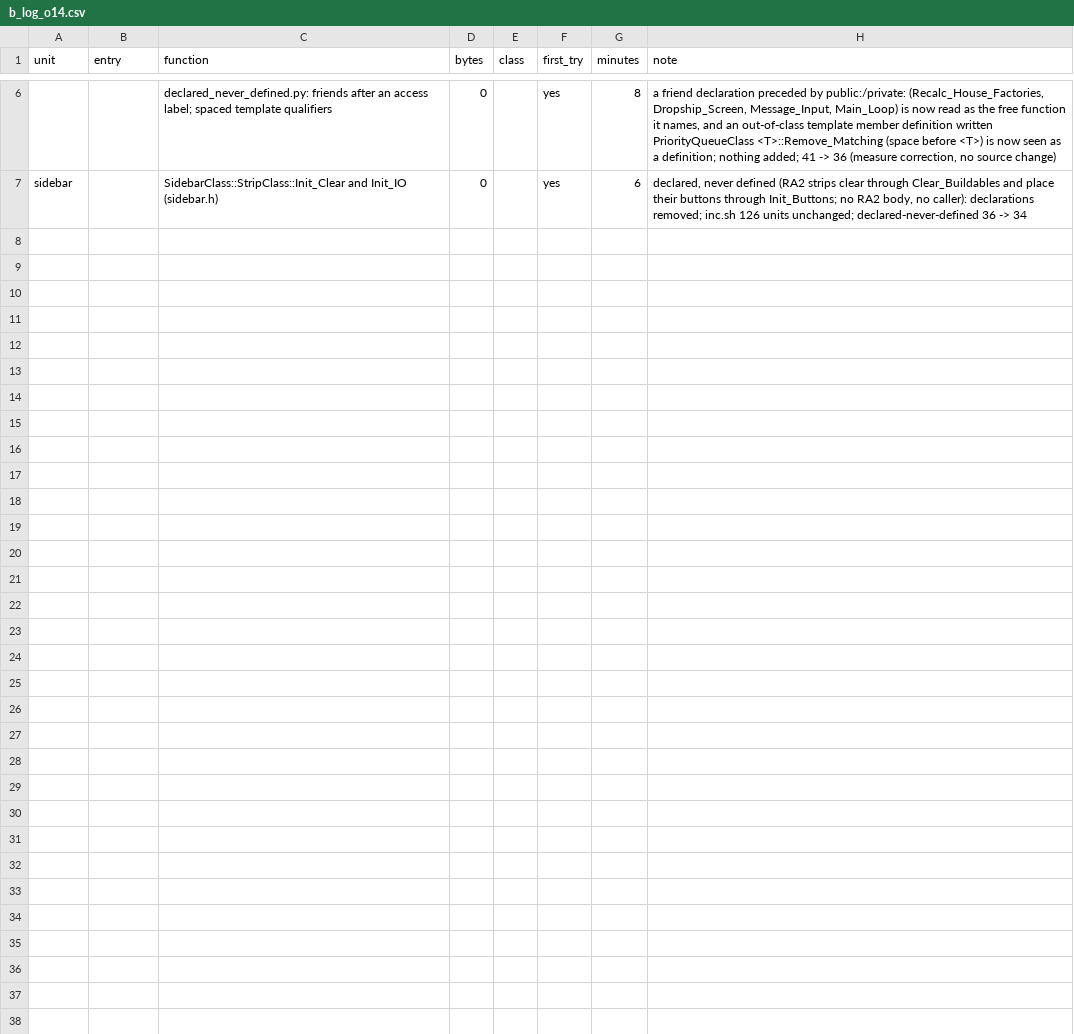
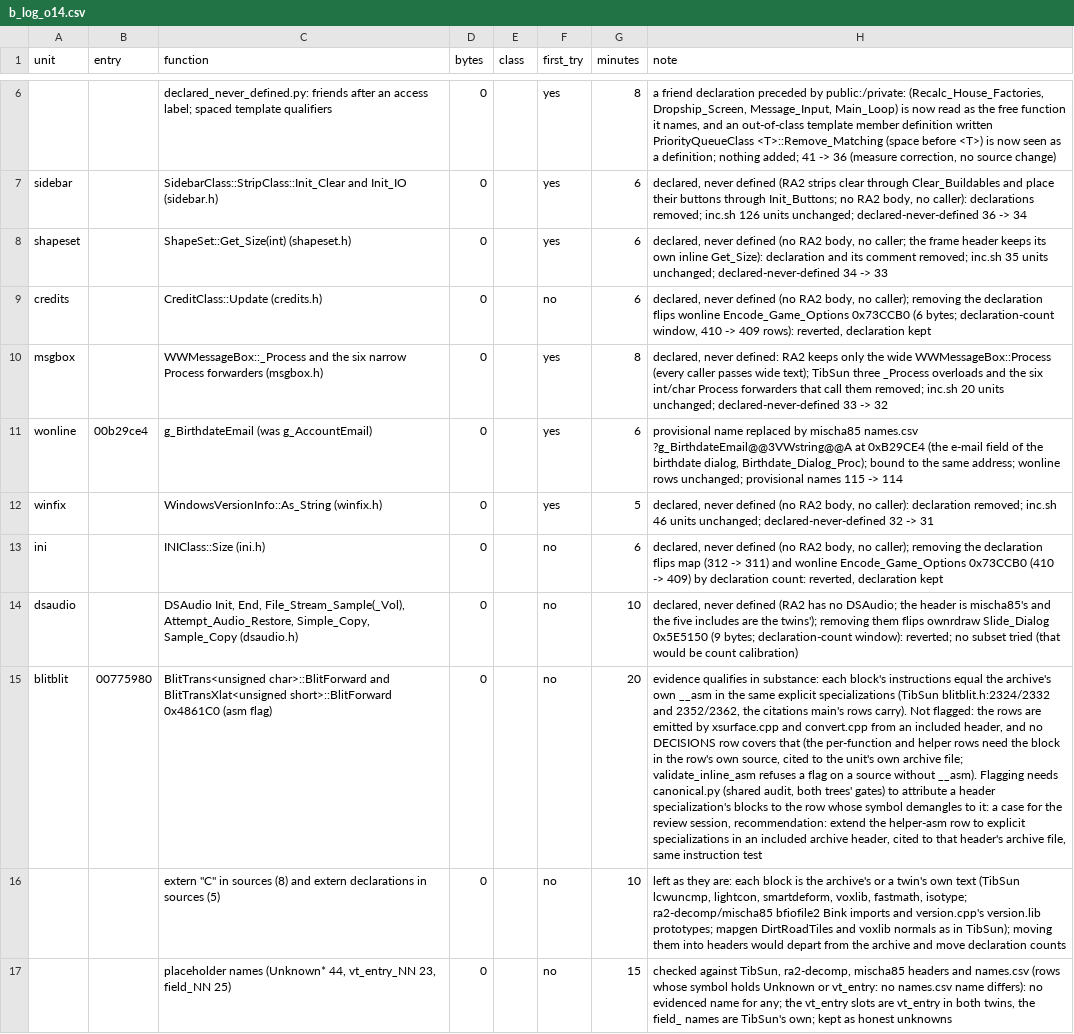
Before and after one commit to meastes/redalert2-decomp, a CSV file: rebuild/manifest/b_log_o14.csv, drawn as a sheet; only a part is shown, gaps mark what is left out; the diff names each change by its address in the sheet, - before the commit and + after, or states it on an @@ line.

Commit message:
Snapshot of local faf49ddbc0 Rebuild (owner landing): lane F18 (Fable 5.2 high): particle Gas_Behavior_AI and bounce BounceClass::AI exact over ra2-decomp's Ballistic_Move (+6 rows, 3,185 B); new ballistic.h (ra2-decomp, adopted.csv); bounce population to seeded-pass5-aligned; two frozen_bound rows (DECISIONS row 92) (wfo237 whole-file exact)

```diff
--- a/rebuild/manifest/b_log_o14.csv
+++ b/rebuild/manifest/b_log_o14.csv
+row 8: shapeset |  | ShapeSet::Get_Size(int) (shapeset.h) | 0 |  | yes | 6 | declared, never defined (no RA2 body, no caller; the frame header keeps its own inline Get_Size): declaration and its comment removed; inc.sh 35 units unchanged; declared-never-defined 34 -> 33
+row 9: credits |  | CreditClass::Update (credits.h) | 0 |  | no | 6 | declared, never defined (no RA2 body, no caller); removing the declaration flips wonline Encode_Game_Options 0x73CCB0 (6 bytes; declaration-count window, 410 -> 409 rows): reverted, declaration kept
+row 10: msgbox |  | WWMessageBox::_Process and the six narrow Process forwarders (msgbox.h) | 0 |  | yes | 8 | declared, never defined: RA2 keeps only the wide WWMessageBox::Process (every caller passes wide text); TibSun three _Process overloads and the six int/char Process forwarders that call them removed; inc.sh 20 units unchanged; declared-never-defined 33 -> 32
+row 11: wonline | 00b29ce4 | g_BirthdateEmail (was g_AccountEmail) | 0 |  | yes | 6 | provisional name replaced by mischa85 names.csv ?g_BirthdateEmail@@3VWstring@@A at 0xB29CE4 (the e-mail field of the birthdate dialog, Birthdate_Dialog_Proc); bound to the same address; wonline rows unchanged; provisional names 115 -> 114
+row 12: winfix |  | WindowsVersionInfo::As_String (winfix.h) | 0 |  | yes | 5 | declared, never defined (no RA2 body, no caller): declaration removed; inc.sh 46 units unchanged; declared-never-defined 32 -> 31
+row 13: ini |  | INIClass::Size (ini.h) | 0 |  | no | 6 | declared, never defined (no RA2 body, no caller); removing the declaration flips map (312 -> 311) and wonline Encode_Game_Options 0x73CCB0 (410 -> 409) by declaration count: reverted, declaration kept
+row 14: dsaudio |  | DSAudio Init, End, File_Stream_Sample(_Vol), Attempt_Audio_Restore, Simple_Copy, Sample_Copy (dsaudio.h) | 0 |  | no | 10 | declared, never defined (RA2 has no DSAudio; the header is mischa85's and the five includes are the twins'); removing them flips ownrdraw Slide_Dialog 0x5E5150 (9 bytes; declaration-count window): reverted; no subset tried (that would be count calibration)
+row 15: blitblit | 00775980 | BlitTrans<unsigned char>::BlitForward and BlitTransXlat<unsigned short>::BlitForward 0x4861C0 (asm flag) | 0 |  | no | 20 | evidence qualifies in substance: each block's instructions equal the archive's own __asm in the same explicit specializations (TibSun blitblit.h:2324/2332 and 2352/2362, the citations main's rows carry). Not flagged: the rows are emitted by xsurface.cpp and convert.cpp from an included header, and no DECISIONS row covers that (the per-function and helper rows need the block in the row's own source, cited to the unit's own archive file; validate_inline_asm refuses a flag on a source without __asm). Flagging needs canonical.py (shared audit, both trees' gates) to attribute a header specialization's blocks to the row whose symbol demangles to it: a case for the review session, recommendation: extend the helper-asm row to explicit specializations in an included archive header, cited to that header's archive file, same instruction test
+row 16:  |  | extern "C" in sources (8) and extern declarations in sources (5) | 0 |  | no | 10 | left as they are: each block is the archive's or a twin's own text (TibSun lcwuncmp, lightcon, smartdeform, voxlib, fastmath, isotype; ra2-decomp/mischa85 bfiofile2 Bink imports and version.cpp's version.lib prototypes; mapgen DirtRoadTiles and voxlib normals as in TibSun); moving them into headers would depart from the archive and move declaration counts
+row 17:  |  | placeholder names (Unknown* 44, vt_entry_NN 23, field_NN 25) | 0 |  | no | 15 | checked against TibSun, ra2-decomp, mischa85 headers and names.csv (rows whose symbol holds Unknown or vt_entry: no names.csv name differs): no evidenced name for any; the vt_entry slots are vt_entry in both twins, the field_ names are TibSun's own; kept as honest unknowns
```
Also changed, not shown: rebuild/manifest/adopted.csv, rebuild/manifest/declared_never_defined.csv, 43 other files.
